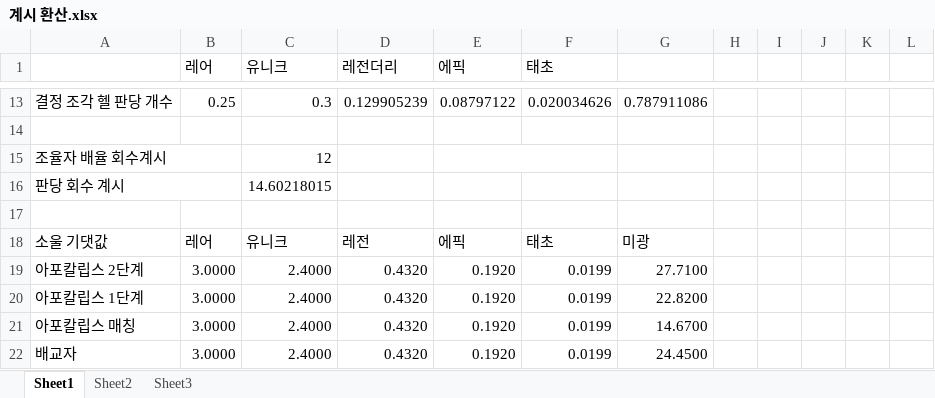
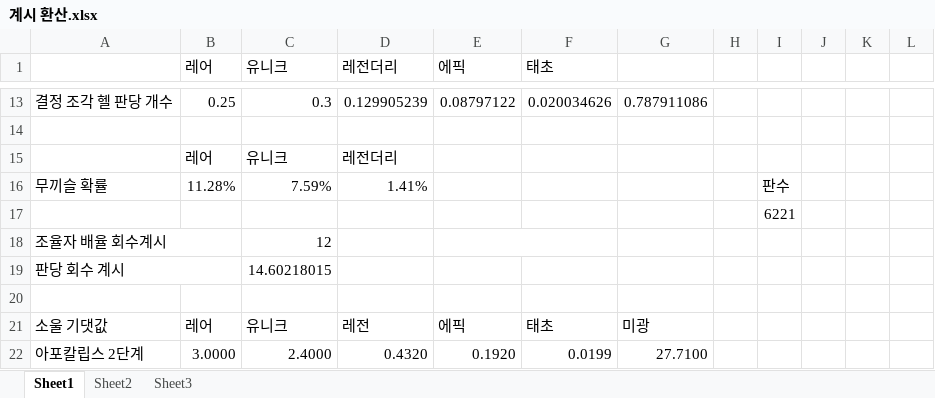
Before and after one commit to TokiMaki/TokiMaki.github.io, an Excel workbook: 계시 환산.xlsx, sheet Sheet1, drawn as a sheet; only a part is shown, gaps mark what is left out; the shorter side is filled out with more unchanged rows; values as stored, in another font and other column widths than the file's, no borders; conditional formats not drawn; the diff names each change by its address in the sheet, - before the commit and + after, or states it on an @@ line.

```diff
--- a/계시 환산.xlsx (sheet Sheet1)
+++ b/계시 환산.xlsx (sheet Sheet1)
+row 15:  | 레어 | 유니크 | 레전더리
+row 16: 무끼슬 확률 | 11.28% | 7.59% | 1.41% |  |  |  |  | 판수
+row 17:  |  |  |  |  |  |  |  | 6221
```
Also changed, not shown: 12 other files.
